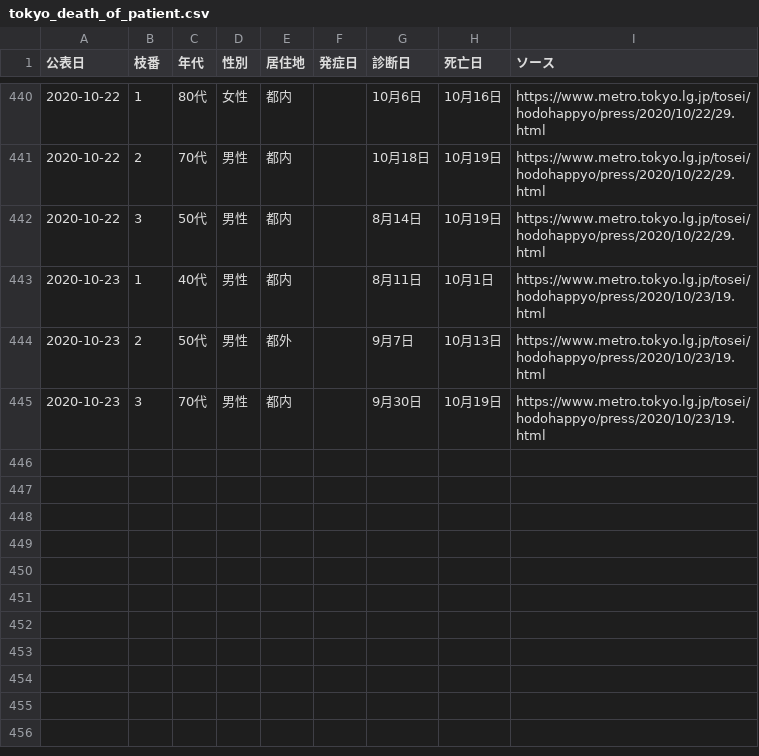
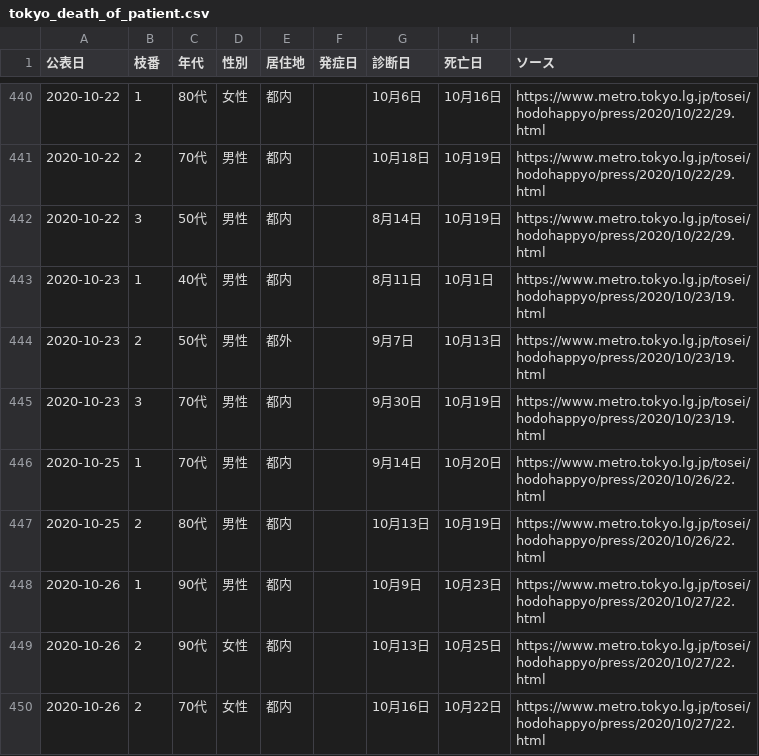
Before and after one commit to CalicoKater/covid-19, a CSV file: work/tokyo_death_of_patient.csv, drawn as a sheet; only a part is shown, gaps mark what is left out.

Commit message:
tokyo update 20201026

```diff
--- a/work/tokyo_death_of_patient.csv
+++ b/work/tokyo_death_of_patient.csv
@@ -445 +445,6 @@
 2020-10-23,3,70代,男性,都内,,9月30日,10月19日,https://www.metro.tokyo.lg.jp/tosei/hodohappyo/press/2020/10/23/19.html
+2020-10-25,1,70代,男性,都内,,9月14日,10月20日,https://www.metro.tokyo.lg.jp/tosei/hodohappyo/press/2020/10/26/22.html
+2020-10-25,2,80代,男性,都内,,10月13日,10月19日,https://www.metro.tokyo.lg.jp/tosei/hodohappyo/press/2020/10/26/22.html
+2020-10-26,1,90代,男性,都内,,10月9日,10月23日,https://www.metro.tokyo.lg.jp/tosei/hodohappyo/press/2020/10/27/22.html
+2020-10-26,2,90代,女性,都内,,10月13日,10月25日,https://www.metro.tokyo.lg.jp/tosei/hodohappyo/press/2020/10/27/22.html
+2020-10-26,2,70代,女性,都内,,10月16日,10月22日,https://www.metro.tokyo.lg.jp/tosei/hodohappyo/press/2020/10/27/22.html
```
Also changed, not shown: tokyo_daily_positive_detail.csv, tokyo_positive_by_confirmed.csv, 4 other files.
